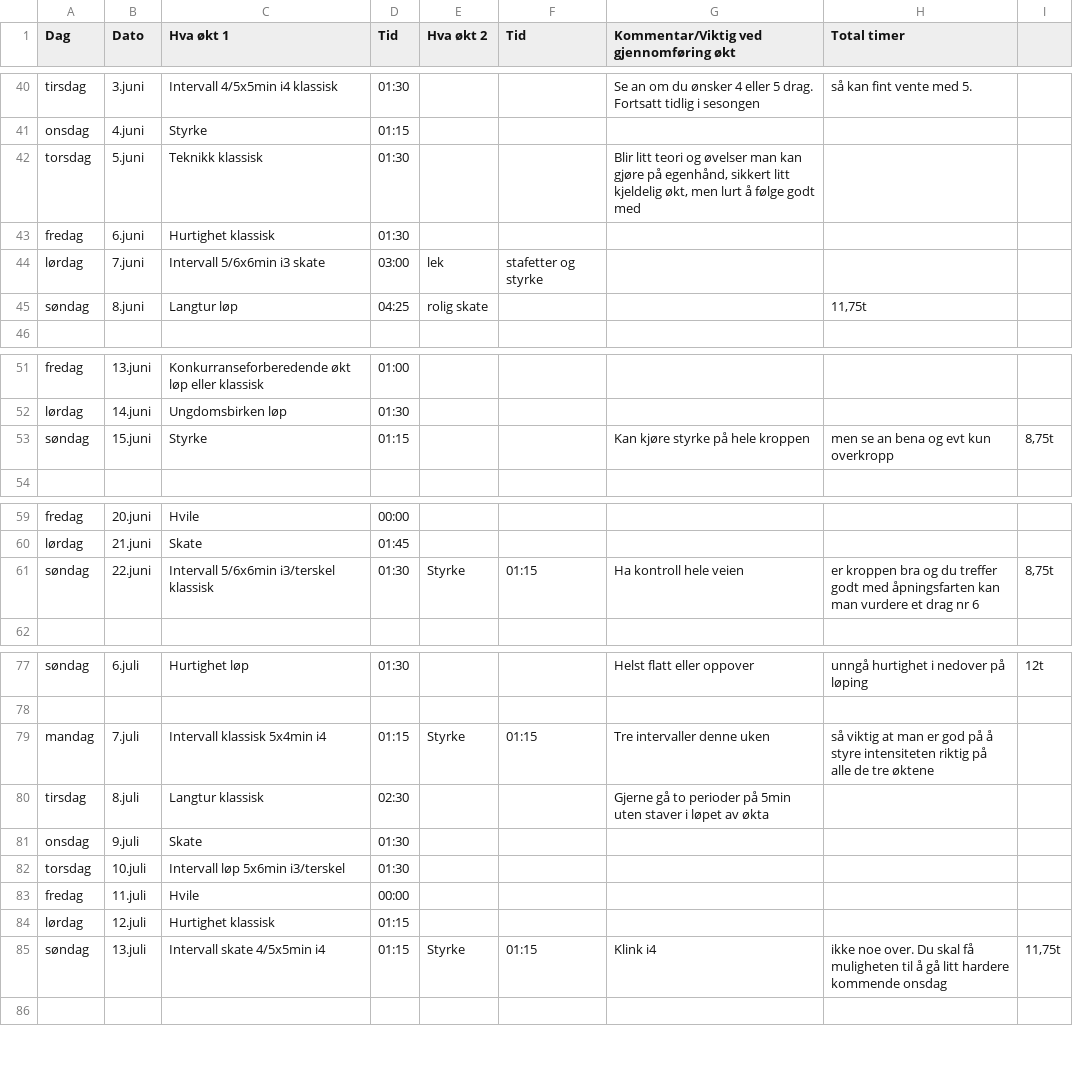
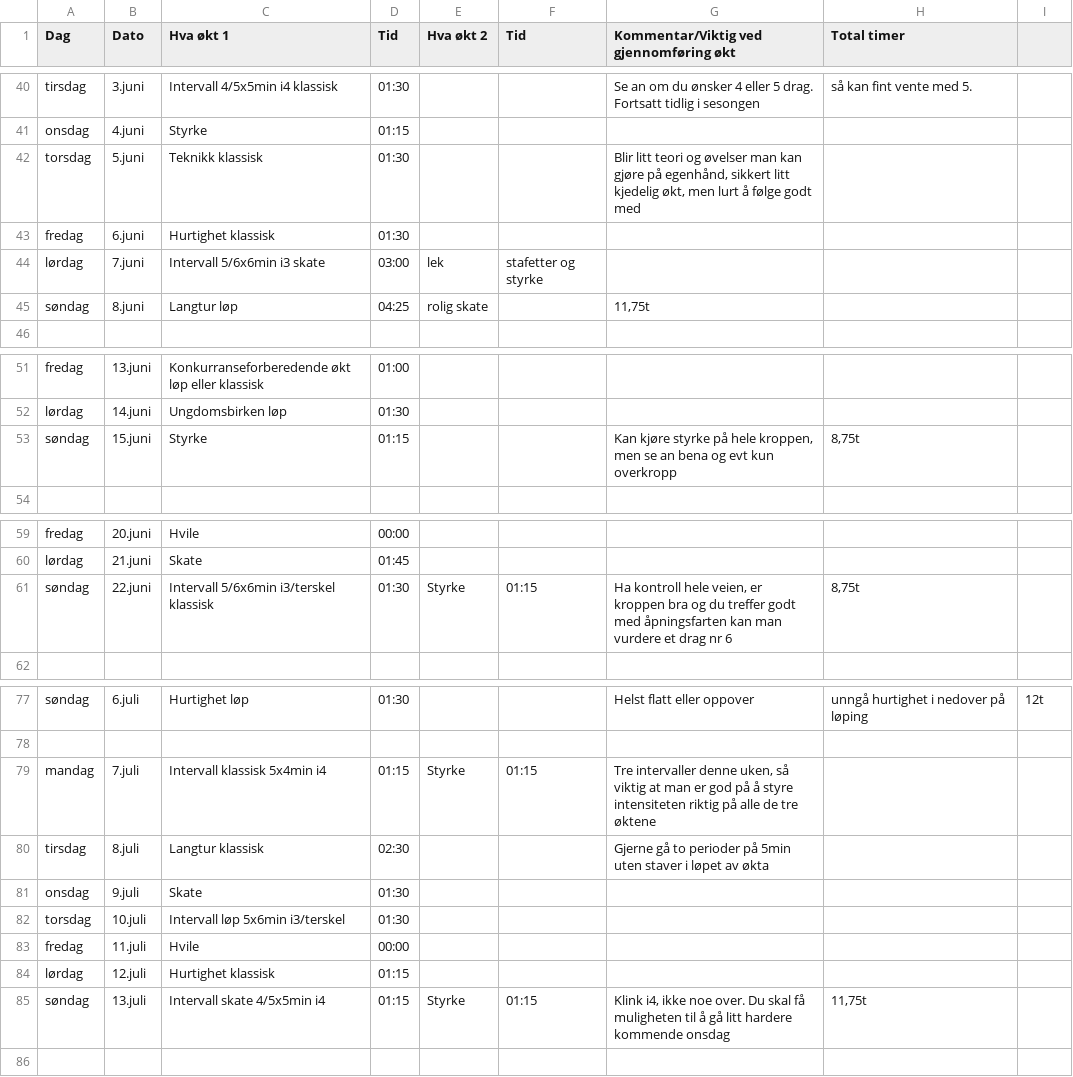
Before and after one commit to Syvbru/treningsplan, a CSV file: static/csv/Appelsin.csv, drawn as a sheet; only a part is shown, gaps mark what is left out; the diff covers the shown part only.

Commit message:
Update Appelsin.csv

```diff
--- a/static/csv/Appelsin.csv
+++ b/static/csv/Appelsin.csv
@@ -41,5 +41,5 @@ tirsdag,3.juni,Intervall 4/5x5min i4 klassisk,01:30,,,Se an om du ønsker 4 elle
 onsdag,4.juni,Styrke,01:15,,,,
-torsdag,5.juni,Teknikk klassisk,01:30,,,"Blir litt teori og øvelser man kan gjøre på egenhånd, sikkert litt kjeldelig økt, men lurt å følge godt med",
+torsdag,5.juni,Teknikk klassisk,01:30,,,"Blir litt teori og øvelser man kan gjøre på egenhånd, sikkert litt kjedelig økt, men lurt å følge godt med",
 fredag,6.juni,Hurtighet klassisk,01:30,,,,
 lørdag,7.juni,Intervall 5/6x6min i3 skate,03:00,lek, stafetter og styrke,,
-søndag,8.juni,Langtur løp,04:25,rolig skate,,,"11,75t"
+søndag,8.juni,Langtur løp,04:25,rolig skate,,"11,75t"
@@ -52,2 +52,2 @@ fredag,13.juni,Konkurranseforberedende økt løp eller klassisk,01:00,,,,
 lørdag,14.juni,Ungdomsbirken løp,01:30,,,,
-søndag,15.juni,Styrke,01:15,,,Kan kjøre styrke på hele kroppen, men se an bena og evt kun overkropp,"8,75t"
+søndag,15.juni,Styrke,01:15,,,"Kan kjøre styrke på hele kroppen, men se an bena og evt kun overkropp","8,75t"
@@ -60,2 +60,2 @@ fredag,20.juni,Hvile,00:00,,,,
 lørdag,21.juni,Skate,01:45,,,,
-søndag,22.juni,Intervall 5/6x6min i3/terskel klassisk,01:30,Styrke,01:15,Ha kontroll hele veien, er kroppen bra og du treffer godt med åpningsfarten kan man vurdere et drag nr 6,"8,75t"
+søndag,22.juni,Intervall 5/6x6min i3/terskel klassisk,01:30,Styrke,01:15,"Ha kontroll hele veien, er kroppen bra og du treffer godt med åpningsfarten kan man vurdere et drag nr 6","8,75t"
@@ -79,2 +79,2 @@ søndag,6.juli,Hurtighet løp,01:30,,,Helst flatt eller oppover, unngå hurtighe
-mandag,7.juli,Intervall klassisk 5x4min i4,01:15,Styrke,01:15,Tre intervaller denne uken, så viktig at man er god på å styre intensiteten riktig på alle de tre øktene,
+mandag,7.juli,Intervall klassisk 5x4min i4,01:15,Styrke,01:15,"Tre intervaller denne uken, så viktig at man er god på å styre intensiteten riktig på alle de tre øktene",
 tirsdag,8.juli,Langtur klassisk,02:30,,,Gjerne gå to perioder på 5min uten staver i løpet av økta,
@@ -84,2 +84,2 @@ fredag,11.juli,Hvile,00:00,,,,
 lørdag,12.juli,Hurtighet klassisk,01:15,,,,
-søndag,13.juli,Intervall skate 4/5x5min i4,01:15,Styrke,01:15,Klink i4, ikke noe over. Du skal få muligheten til å gå litt hardere kommende onsdag,"11,75t"
+søndag,13.juli,Intervall skate 4/5x5min i4,01:15,Styrke,01:15,"Klink i4, ikke noe over. Du skal få muligheten til å gå litt hardere kommende onsdag","11,75t"
```
Also changed, not shown: 10 edited cells elsewhere in this file.
